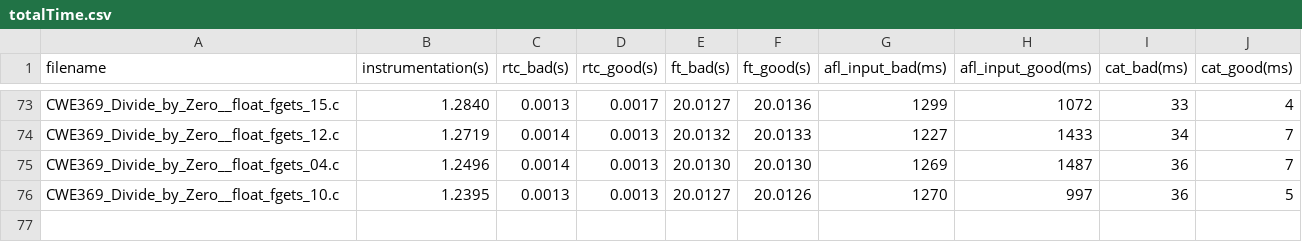
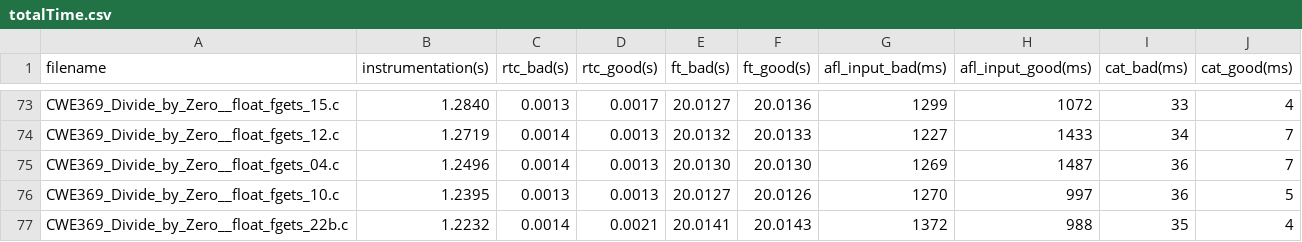
Before and after one commit to raphaeldecm/wtt_juliet, a CSV file: results/totalTime.csv, drawn as a sheet; only a part is shown, gaps mark what is left out.

```diff
--- a/results/totalTime.csv
+++ b/results/totalTime.csv
@@ -76 +76,2 @@ CWE369_Divide_by_Zero__float_fgets_04.c,1.2496,0.0014,0.0013,20.0130,20.0130,126
 CWE369_Divide_by_Zero__float_fgets_10.c,1.2395,0.0013,0.0013,20.0127,20.0126,1270,997,36,5
+CWE369_Divide_by_Zero__float_fgets_22b.c,1.2232,0.0014,0.0021,20.0141,20.0143,1372,988,35,4
```
Also changed, not shown: results/totalCategorization.csv, 6 other files.
